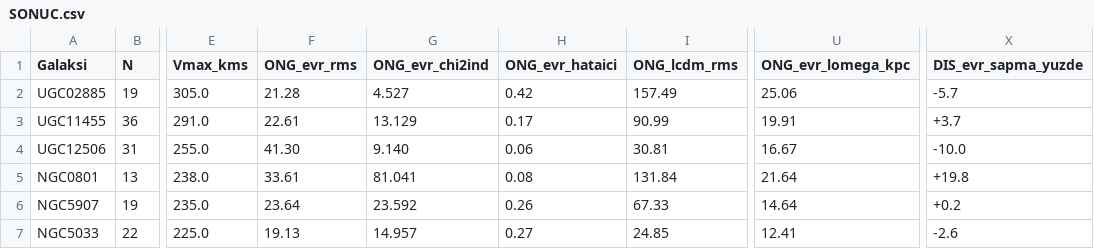
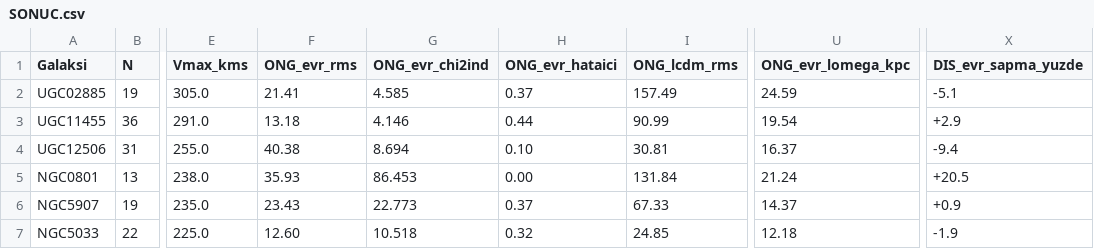
Before and after one commit to burhanguler-collab/evrenaky, a CSV file: CALISMA/SINIF_CALISMASI/03_gec_spiral/HESAP/SONUC.csv, drawn as a sheet; only a part is shown, gaps mark what is left out; the diff covers the shown part only; the diff names each change by its address in the sheet, - before the commit and + after, or states it on an @@ line.

```diff
--- a/CALISMA/SINIF_CALISMASI/03_gec_spiral/HESAP/SONUC.csv
+++ b/CALISMA/SINIF_CALISMASI/03_gec_spiral/HESAP/SONUC.csv
-F2 (ONG_evr_rms): 21.28
+F2 (ONG_evr_rms): 21.41
-G2 (ONG_evr_chi2ind): 4.527
+G2 (ONG_evr_chi2ind): 4.585
-H2 (ONG_evr_hataici): 0.42
+H2 (ONG_evr_hataici): 0.37
-U2 (ONG_evr_lomega_kpc): 25.06
+U2 (ONG_evr_lomega_kpc): 24.59
-X2 (DIS_evr_sapma_yuzde): -5.7
+X2 (DIS_evr_sapma_yuzde): -5.1
-F3 (ONG_evr_rms): 22.61
+F3 (ONG_evr_rms): 13.18
-G3 (ONG_evr_chi2ind): 13.129
+G3 (ONG_evr_chi2ind): 4.146
-H3 (ONG_evr_hataici): 0.17
+H3 (ONG_evr_hataici): 0.44
-U3 (ONG_evr_lomega_kpc): 19.91
+U3 (ONG_evr_lomega_kpc): 19.54
-X3 (DIS_evr_sapma_yuzde): +3.7
+X3 (DIS_evr_sapma_yuzde): +2.9
-F4 (ONG_evr_rms): 41.30
+F4 (ONG_evr_rms): 40.38
-G4 (ONG_evr_chi2ind): 9.140
+G4 (ONG_evr_chi2ind): 8.694
-H4 (ONG_evr_hataici): 0.06
+H4 (ONG_evr_hataici): 0.10
-U4 (ONG_evr_lomega_kpc): 16.67
+U4 (ONG_evr_lomega_kpc): 16.37
-X4 (DIS_evr_sapma_yuzde): -10.0
+X4 (DIS_evr_sapma_yuzde): -9.4
-F5 (ONG_evr_rms): 33.61
+F5 (ONG_evr_rms): 35.93
-G5 (ONG_evr_chi2ind): 81.041
+G5 (ONG_evr_chi2ind): 86.453
-H5 (ONG_evr_hataici): 0.08
+H5 (ONG_evr_hataici): 0.00
-U5 (ONG_evr_lomega_kpc): 21.64
+U5 (ONG_evr_lomega_kpc): 21.24
-X5 (DIS_evr_sapma_yuzde): +19.8
+X5 (DIS_evr_sapma_yuzde): +20.5
-F6 (ONG_evr_rms): 23.64
+F6 (ONG_evr_rms): 23.43
-G6 (ONG_evr_chi2ind): 23.592
+G6 (ONG_evr_chi2ind): 22.773
-H6 (ONG_evr_hataici): 0.26
+H6 (ONG_evr_hataici): 0.37
-U6 (ONG_evr_lomega_kpc): 14.64
+U6 (ONG_evr_lomega_kpc): 14.37
-X6 (DIS_evr_sapma_yuzde): +0.2
+X6 (DIS_evr_sapma_yuzde): +0.9
-F7 (ONG_evr_rms): 19.13
+F7 (ONG_evr_rms): 12.60
-G7 (ONG_evr_chi2ind): 14.957
+G7 (ONG_evr_chi2ind): 10.518
-H7 (ONG_evr_hataici): 0.27
+H7 (ONG_evr_hataici): 0.32
-U7 (ONG_evr_lomega_kpc): 12.41
+U7 (ONG_evr_lomega_kpc): 12.18
-X7 (DIS_evr_sapma_yuzde): -2.6
+X7 (DIS_evr_sapma_yuzde): -1.9
```
Also changed, not shown: 108 edited cells elsewhere in this file, CALISMA/SINIF_CALISMASI/02_orta_spiral/HESAP/SONUC.csv, CALISMA/SINIF_CALISMASI/04_cok_gec_spiral/HESAP/SONUC.csv, 26 other files.
